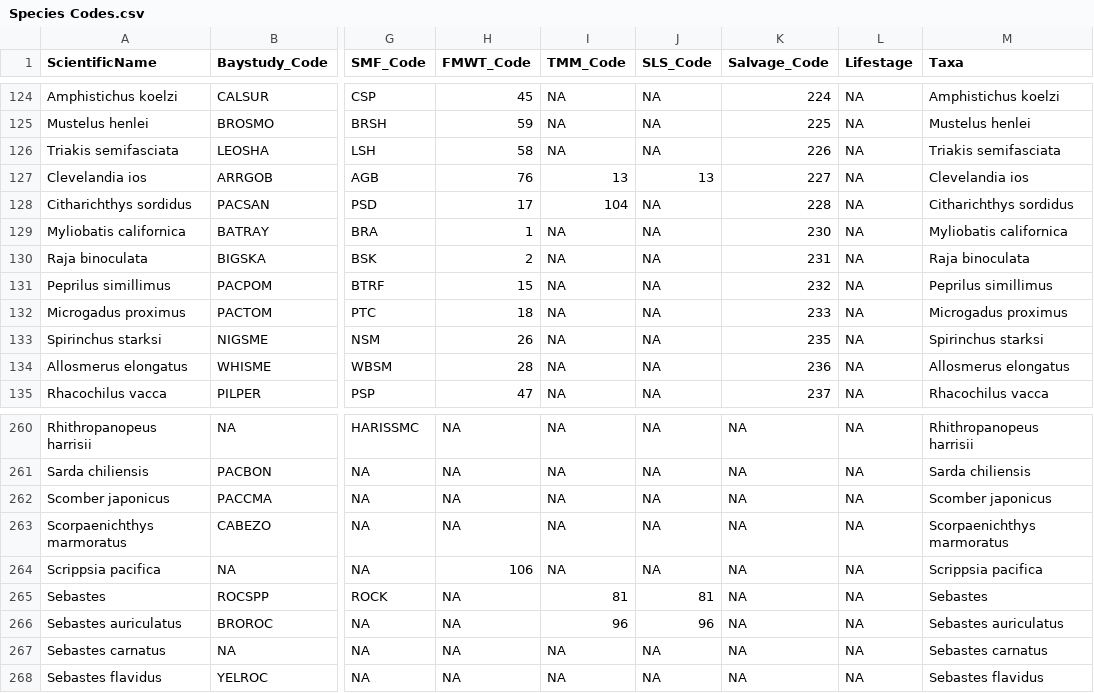
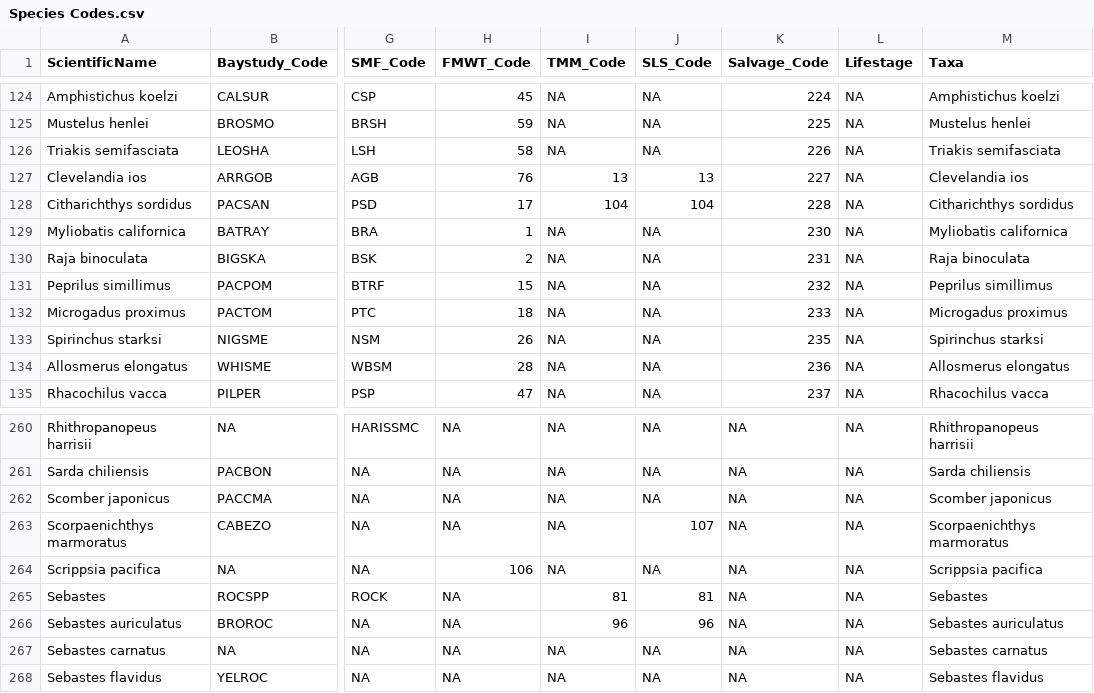
Before and after one commit to sbashevkin/LTMRdata, a CSV file: data-raw/Species Codes.csv, drawn as a sheet; only a part is shown, gaps mark what is left out; the diff names each change by its address in the sheet, - before the commit and + after, or states it on an @@ line.

```diff
--- a/data-raw/Species Codes.csv
+++ b/data-raw/Species Codes.csv
-J128 (SLS_Code): NA
+J128 (SLS_Code): 104
-J263 (SLS_Code): NA
+J263 (SLS_Code): 107
```
Also changed, not shown: 3 other files.
